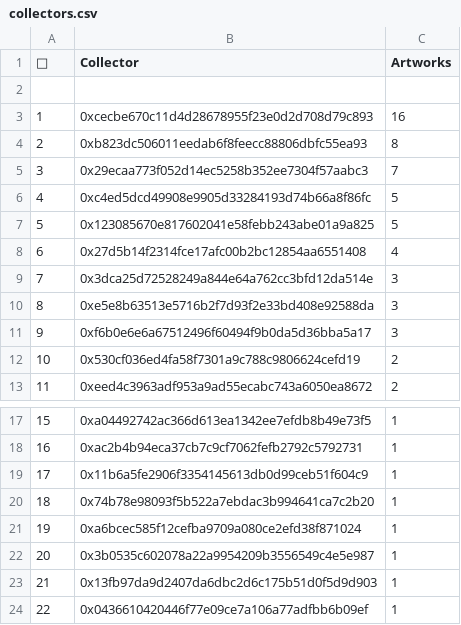
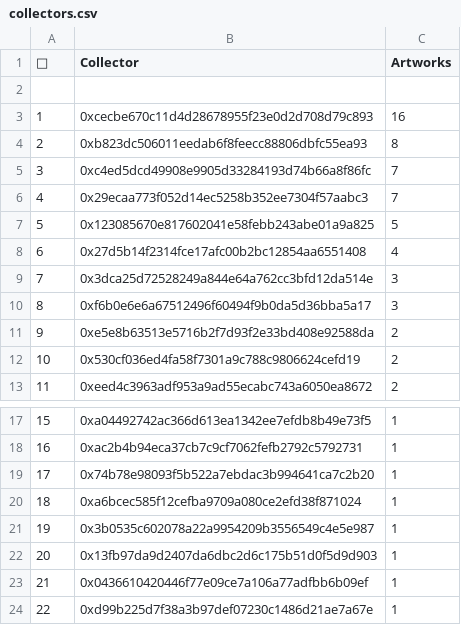
Before and after one commit to JohnOrionYoung/JOYhotPotato, a CSV file: src/python/collectors.csv, drawn as a sheet; only a part is shown, gaps mark what is left out; the shorter side is filled out with more unchanged rows; removed rows and columns are numbered as before the commit, all else as after; the diff names each change by its address in the sheet, - before the commit and + after, or states it on an @@ line.

Commit message:
update

```diff
--- a/src/python/collectors.csv
+++ b/src/python/collectors.csv
+row 5: 3 | 0xc4ed5dcd49908e9905d33284193d74b66a8f86fc | 7
@@ column A (👑) renumbered from row 6 down @@
-row 6: 4 | 0xc4ed5dcd49908e9905d33284193d74b66a8f86fc | 5
-row 10: 8 | 0xe5e8b63513e5716b2f7d93f2e33bd408e92588da | 3
+row 11: 9 | 0xe5e8b63513e5716b2f7d93f2e33bd408e92588da | 2
-row 19: 17 | 0x11b6a5fe2906f3354145613db0d99ceb51f604c9 | 1
```
